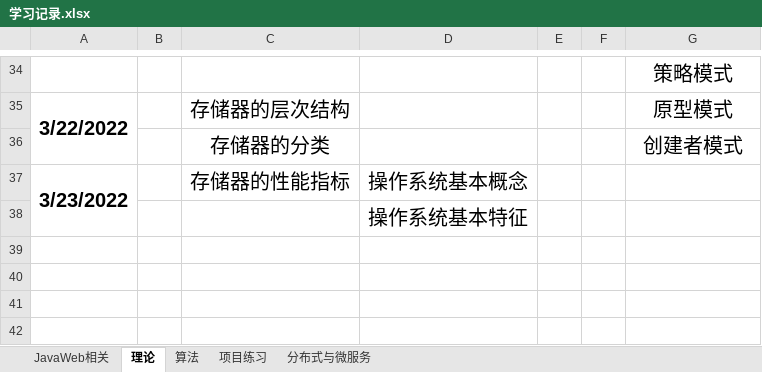
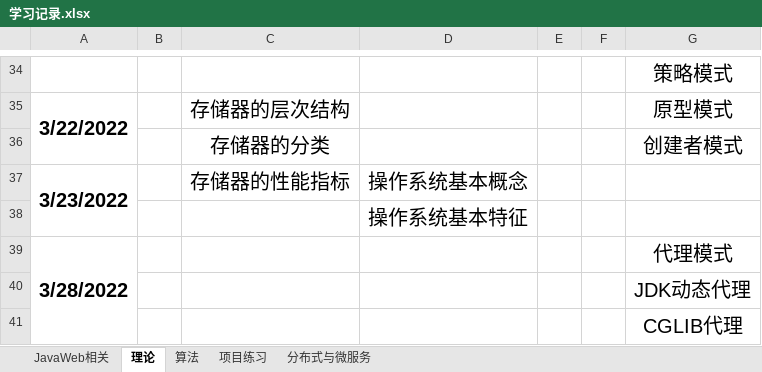
Before and after one commit to pollyer/ComputerLearningResources, an Excel workbook: 学习记录.xlsx, sheet 理论, drawn as a sheet; only a part is shown, gaps mark what is left out; values as stored, in another font and other column widths than the file's, no borders; the diff names each change by its address in the sheet, - before the commit and + after, or states it on an @@ line.

```diff
--- a/学习记录.xlsx (sheet 理论)
+++ b/学习记录.xlsx (sheet 理论)
+row 39: 3/28/2022 |  |  |  |  |  | 代理模式
+row 40:  |  |  |  |  |  | JDK动态代理
+row 41:  |  |  |  |  |  | CGLIB代理
```
Also changed, not shown: sheet JavaWeb相关, sheet 算法, 4 other files.
